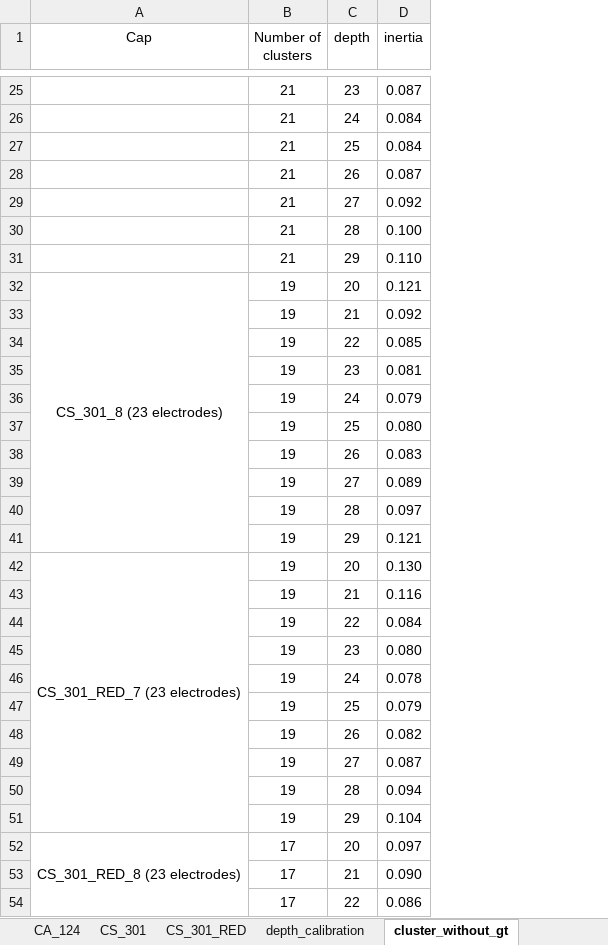
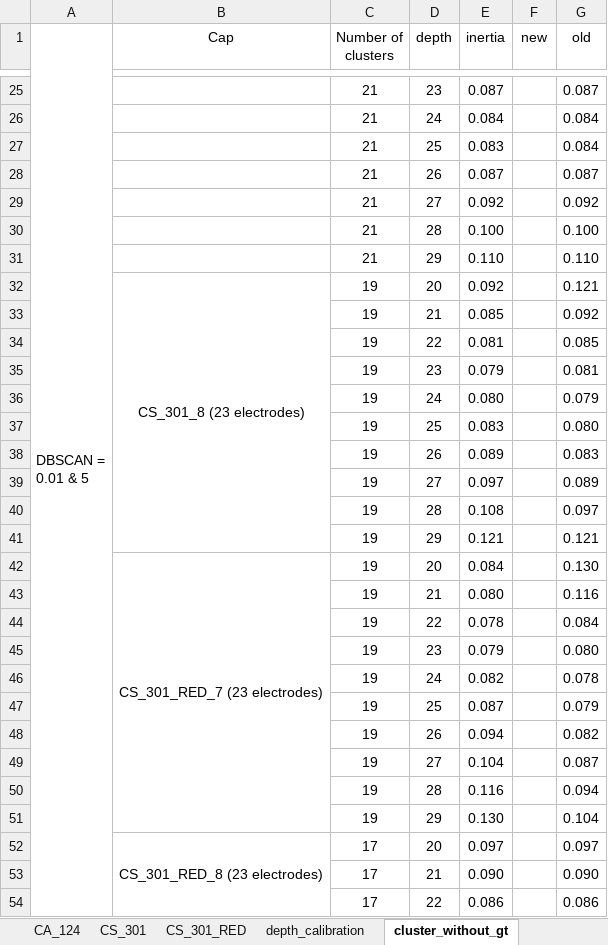
Before and after one commit to Pavankv92/master_arbeit_report, an Excel workbook: one_excel.xlsx, sheet cluster_without_gt, drawn as a sheet; only a part is shown, gaps mark what is left out; values as stored, in another font and other column widths than the file's, no borders; charts and pictures not drawn; addresses are those after the commit; the diff covers the shown part only; the diff names each change by its address in the sheet, - before the commit and + after, or states it on an @@ line.

```diff
--- a/one_excel.xlsx (sheet cluster_without_gt)
+++ b/one_excel.xlsx (sheet cluster_without_gt)
+column A (DBSCAN = 0.01 & 5), empty
+column F (new), empty
+column G (old), rows 25-54: 0.087 | 0.084 | 0.084 | 0.087 | 0.092 | 0.100 | 0.110 | 0.121 | 0.092 | 0.085 | 0.081 | 0.079 | 0.080 | 0.083 | 0.089 | 0.097 | 0.121 | 0.130 | 0.116 | 0.084 | 0.080 | 0.078 | 0.079 | 0.082 | 0.087 | 0.094 | 0.104 | 0.097 | 0.090 | 0.086
-E27 (inertia): 0.084
+E27 (inertia): 0.083
-E32 (inertia): 0.121
+E32 (inertia): 0.092
-E33 (inertia): 0.092
+E33 (inertia): 0.085
-E34 (inertia): 0.085
+E34 (inertia): 0.081
-E35 (inertia): 0.081
+E35 (inertia): 0.079
-E36 (inertia): 0.079
+E36 (inertia): 0.080
-E37 (inertia): 0.080
+E37 (inertia): 0.083
-E38 (inertia): 0.083
+E38 (inertia): 0.089
-E39 (inertia): 0.089
+E39 (inertia): 0.097
-E40 (inertia): 0.097
+E40 (inertia): 0.108
-E42 (inertia): 0.130
+E42 (inertia): 0.084
-E43 (inertia): 0.116
+E43 (inertia): 0.080
-E44 (inertia): 0.084
+E44 (inertia): 0.078
-E45 (inertia): 0.080
+E45 (inertia): 0.079
-E46 (inertia): 0.078
+E46 (inertia): 0.082
-E47 (inertia): 0.079
+E47 (inertia): 0.087
-E48 (inertia): 0.082
+E48 (inertia): 0.094
-E49 (inertia): 0.087
+E49 (inertia): 0.104
-E50 (inertia): 0.094
+E50 (inertia): 0.116
-E51 (inertia): 0.104
+E51 (inertia): 0.130
```
Also changed, not shown: 61 added rows and 2 edited cells elsewhere in this sheet, sheet hand_trajectory, sheet hand_trajectory_backup, sheet robot_trajectory_summary, sheet hand_trajectory_summary, sheet playground, sheet kinect_hand_eye, 1 more sheet, other sheet tabs, formulas that keep their value, charts or pictures, 8 other files.
